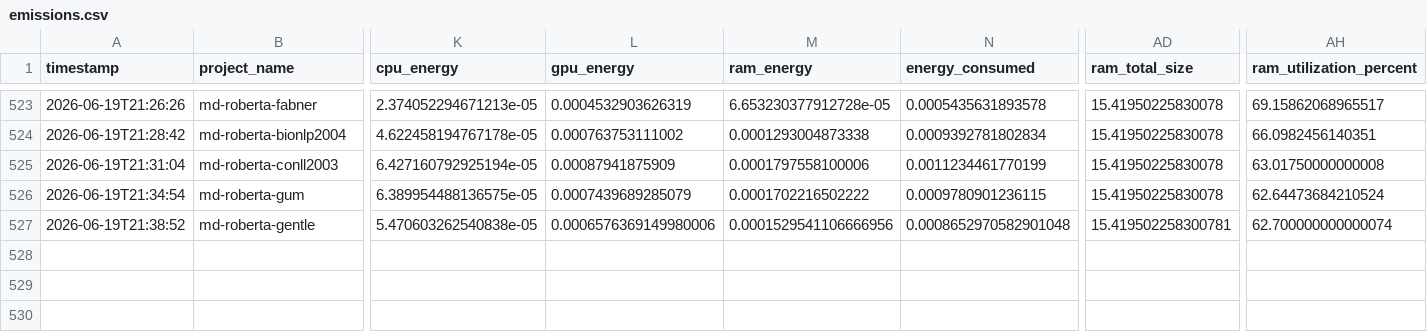
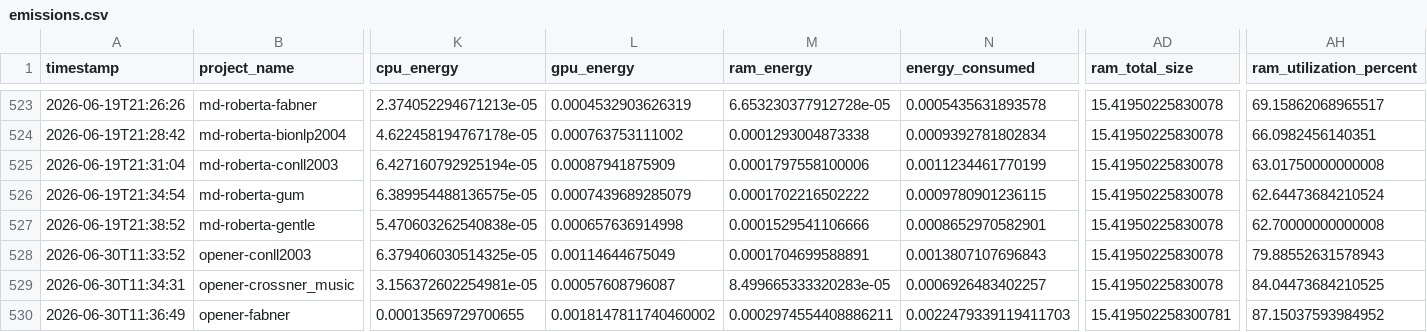
Before and after one commit to Thibault-GAREL/LyRIDS_OPENER, a CSV file: outputs/energy/emissions.csv, drawn as a sheet; only a part is shown, gaps mark what is left out; rows hold the shown columns only; the diff names each change by its address in the sheet, - before the commit and + after, or states it on an @@ line.

```diff
--- a/outputs/energy/emissions.csv
+++ b/outputs/energy/emissions.csv
-L527 (gpu_energy): 0.0006576369149980006
+L527 (gpu_energy): 0.000657636914998
-M527 (ram_energy): 0.0001529541106666956
+M527 (ram_energy): 0.0001529541106666
-N527 (energy_consumed): 0.0008652970582901048
+N527 (energy_consumed): 0.0008652970582901
-AD527 (ram_total_size): 15.419502258300781
+AD527 (ram_total_size): 15.41950225830078
-AH527 (ram_utilization_percent): 62.700000000000074
+AH527 (ram_utilization_percent): 62.70000000000008
+row 528: 2026-06-30T11:33:52 | opener-conll2003 | 6.379406030514325e-05 | 0.00114644675049 | 0.0001704699588891 | 0.0013807107696843 | 15.41950225830078 | 79.88552631578943
+row 529: 2026-06-30T11:34:31 | opener-crossner_music | 3.156372602254981e-05 | 0.00057608796087 | 8.499665333320283e-05 | 0.0006926483402257 | 15.41950225830078 | 84.04473684210525
+row 530: 2026-06-30T11:36:49 | opener-fabner | 0.00013569729700655 | 0.0018147811740460002 | 0.0002974554408886211 | 0.0022479339119411703 | 15.419502258300781 | 87.15037593984952
```
Also changed, not shown: 18 other files.
